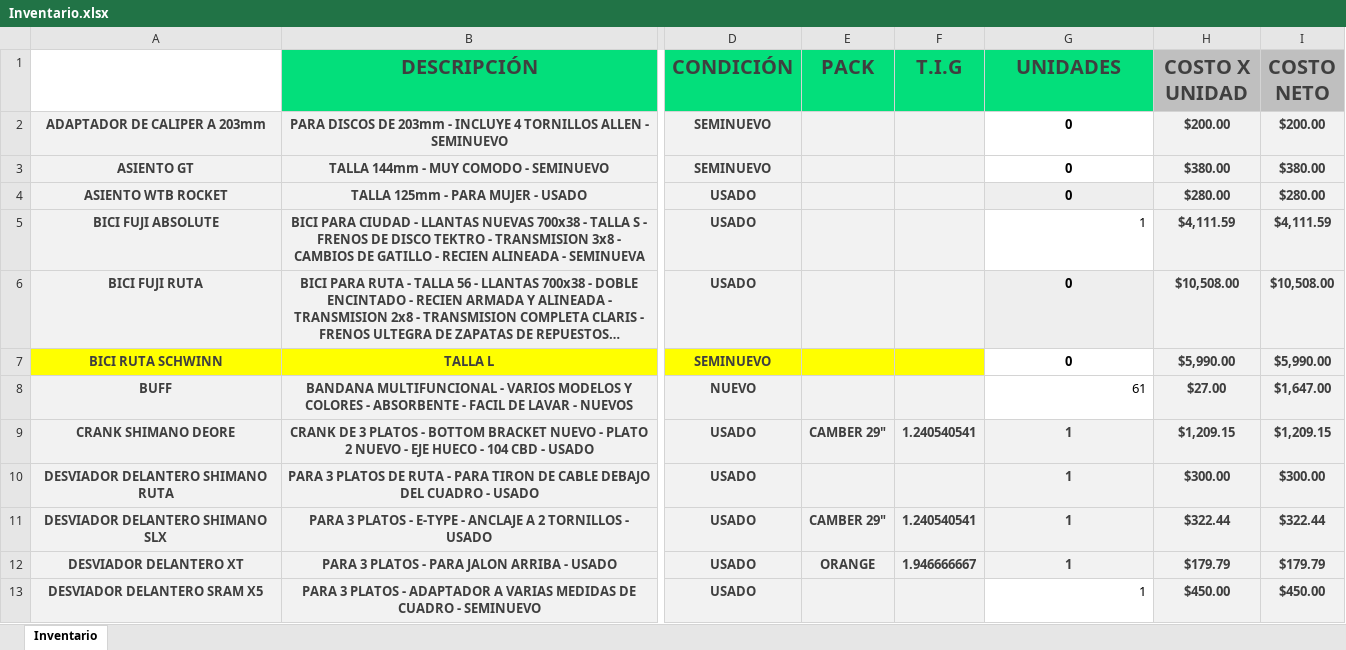
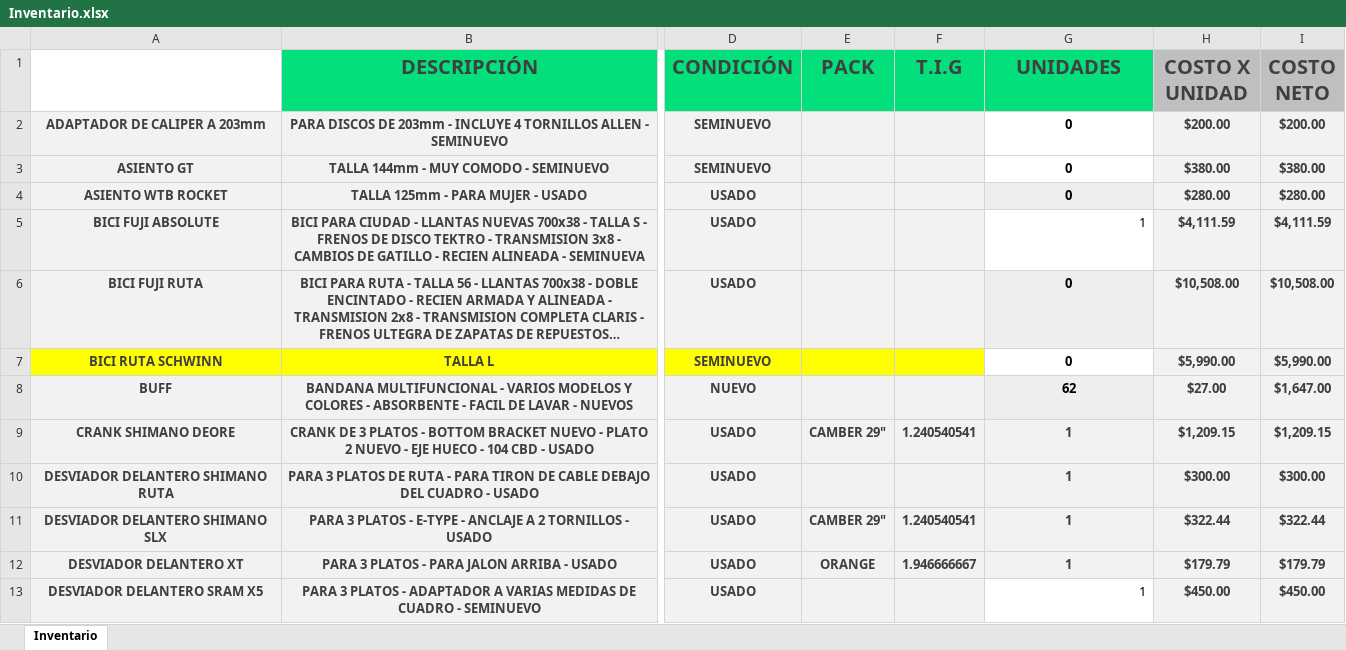
Before and after one commit to Alisbasa/EPIC-MOUNTAIN-SYSTEM, an Excel workbook: JavaApplication19/src/excel/Inventario.xlsx, sheet Inventario, drawn as a sheet; only a part is shown, gaps mark what is left out; long unchanged cells end in …; values as stored, in another font and other column widths than the file's, no borders; charts and pictures not drawn; the diff names each change by its address in the sheet, - before the commit and + after, or states it on an @@ line.

```diff
--- a/JavaApplication19/src/excel/Inventario.xlsx (sheet Inventario)
+++ b/JavaApplication19/src/excel/Inventario.xlsx (sheet Inventario)
-G8 (UNIDADES): 61
+G8 (UNIDADES): 62
@@ G8 fill: none → #EEEEEE, bold: off → on, alignment: right → center @@
```
Also changed, not shown: JavaApplication19/src/excel/LibrosContables.xlsx, JavaApplication19/src/excel/Ventas.xlsx.
